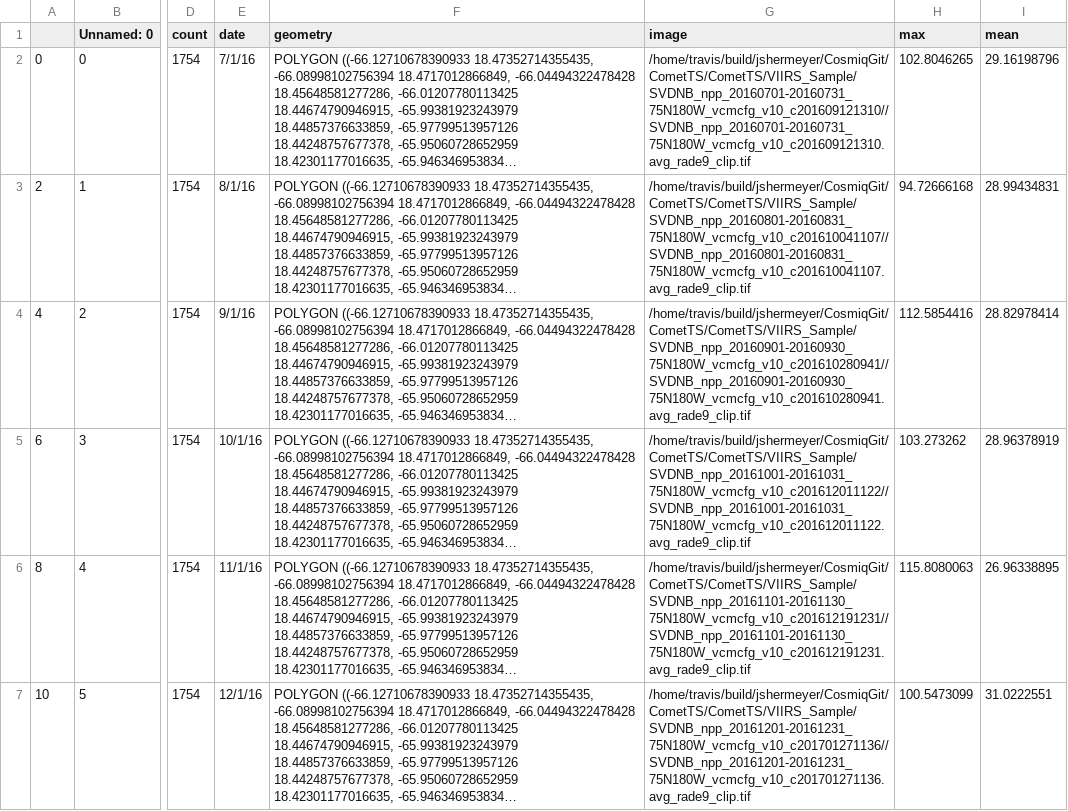
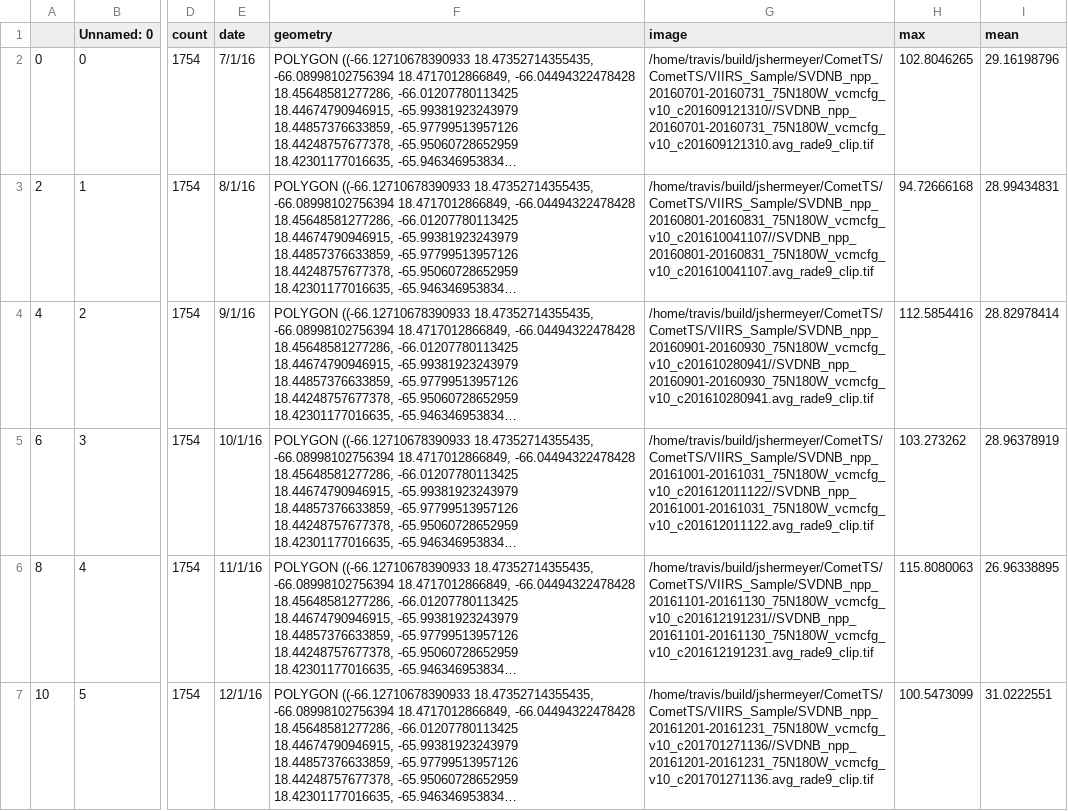
Before and after one commit to CosmiQ/CometTS, a CSV file: CometTS/VIIRS_Sample/Test_San_Juan_ARIMA_Output.csv, drawn as a sheet; only a part is shown, gaps mark what is left out; long unchanged cells end in …; the diff covers the shown part only; the diff names each change by its address in the sheet, - before the commit and + after, or states it on an @@ line.

```diff
--- a/CometTS/VIIRS_Sample/Test_San_Juan_ARIMA_Output.csv
+++ b/CometTS/VIIRS_Sample/Test_San_Juan_ARIMA_Output.csv
-G2 (image): /home/travis/build/jshermeyer/CosmiqGit/CometTS/CometTS/VIIRS_Sample/SVDNB_npp_20160701-20160731_75N180W_vcmcfg_v10_c201609121310//SVDNB_npp_20160701-20160731_75N180W_vcmcfg_v10_c201609121310.avg_rade9_clip.tif
+G2 (image): /home/travis/build/jshermeyer/CometTS/CometTS/VIIRS_Sample/SVDNB_npp_20160701-20160731_75N180W_vcmcfg_v10_c201609121310//SVDNB_npp_20160701-20160731_75N180W_vcmcfg_v10_c201609121310.avg_rade9_clip.tif
-G3 (image): /home/travis/build/jshermeyer/CosmiqGit/CometTS/CometTS/VIIRS_Sample/SVDNB_npp_20160801-20160831_75N180W_vcmcfg_v10_c201610041107//SVDNB_npp_20160801-20160831_75N180W_vcmcfg_v10_c201610041107.avg_rade9_clip.tif
+G3 (image): /home/travis/build/jshermeyer/CometTS/CometTS/VIIRS_Sample/SVDNB_npp_20160801-20160831_75N180W_vcmcfg_v10_c201610041107//SVDNB_npp_20160801-20160831_75N180W_vcmcfg_v10_c201610041107.avg_rade9_clip.tif
-G4 (image): /home/travis/build/jshermeyer/CosmiqGit/CometTS/CometTS/VIIRS_Sample/SVDNB_npp_20160901-20160930_75N180W_vcmcfg_v10_c201610280941//SVDNB_npp_20160901-20160930_75N180W_vcmcfg_v10_c201610280941.avg_rade9_clip.tif
+G4 (image): /home/travis/build/jshermeyer/CometTS/CometTS/VIIRS_Sample/SVDNB_npp_20160901-20160930_75N180W_vcmcfg_v10_c201610280941//SVDNB_npp_20160901-20160930_75N180W_vcmcfg_v10_c201610280941.avg_rade9_clip.tif
-G5 (image): /home/travis/build/jshermeyer/CosmiqGit/CometTS/CometTS/VIIRS_Sample/SVDNB_npp_20161001-20161031_75N180W_vcmcfg_v10_c201612011122//SVDNB_npp_20161001-20161031_75N180W_vcmcfg_v10_c201612011122.avg_rade9_clip.tif
+G5 (image): /home/travis/build/jshermeyer/CometTS/CometTS/VIIRS_Sample/SVDNB_npp_20161001-20161031_75N180W_vcmcfg_v10_c201612011122//SVDNB_npp_20161001-20161031_75N180W_vcmcfg_v10_c201612011122.avg_rade9_clip.tif
-G6 (image): /home/travis/build/jshermeyer/CosmiqGit/CometTS/CometTS/VIIRS_Sample/SVDNB_npp_20161101-20161130_75N180W_vcmcfg_v10_c201612191231//SVDNB_npp_20161101-20161130_75N180W_vcmcfg_v10_c201612191231.avg_rade9_clip.tif
+G6 (image): /home/travis/build/jshermeyer/CometTS/CometTS/VIIRS_Sample/SVDNB_npp_20161101-20161130_75N180W_vcmcfg_v10_c201612191231//SVDNB_npp_20161101-20161130_75N180W_vcmcfg_v10_c201612191231.avg_rade9_clip.tif
-G7 (image): /home/travis/build/jshermeyer/CosmiqGit/CometTS/CometTS/VIIRS_Sample/SVDNB_npp_20161201-20161231_75N180W_vcmcfg_v10_c201701271136//SVDNB_npp_20161201-20161231_75N180W_vcmcfg_v10_c201701271136.avg_rade9_clip.tif
+G7 (image): /home/travis/build/jshermeyer/CometTS/CometTS/VIIRS_Sample/SVDNB_npp_20161201-20161231_75N180W_vcmcfg_v10_c201701271136//SVDNB_npp_20161201-20161231_75N180W_vcmcfg_v10_c201701271136.avg_rade9_clip.tif
```
Also changed, not shown: 16 edited cells elsewhere in this file, CometTS/VIIRS_Sample/Test_Raster_List.csv, CometTS/VIIRS_Sample/Test_San_Juan_FullStats.csv.
